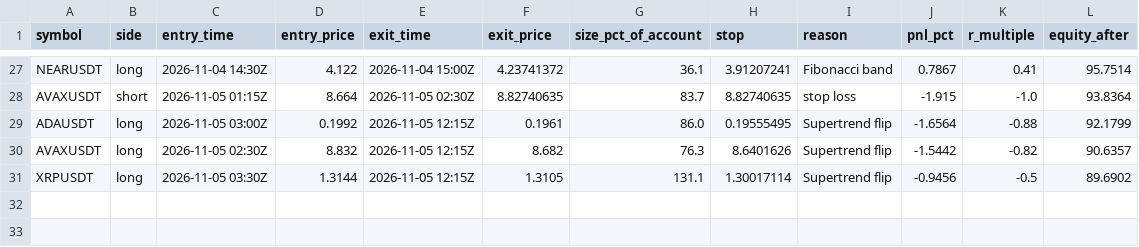
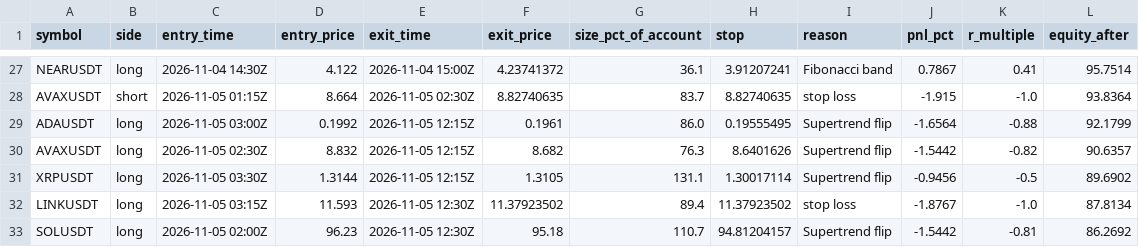
Before and after one commit to d4gh9jzy4p-arch/dema-supertrend-paper, a CSV file: trades.csv, drawn as a sheet; only a part is shown, gaps mark what is left out.

```diff
--- a/trades.csv
+++ b/trades.csv
@@ -31 +31,3 @@ AVAXUSDT,long,2026-11-05 02:30Z,8.832,2026-11-05 12:15Z,8.682,76.3,8.6401626,Sup
 XRPUSDT,long,2026-11-05 03:30Z,1.3144,2026-11-05 12:15Z,1.3105,131.1,1.30017114,Supertrend flip,-0.9456,-0.5,89.6902
+LINKUSDT,long,2026-11-05 03:15Z,11.593,2026-11-05 12:30Z,11.37923502,89.4,11.37923502,stop loss,-1.8767,-1.0,87.8134
+SOLUSDT,long,2026-11-05 02:00Z,96.23,2026-11-05 12:30Z,95.18,110.7,94.81204157,Supertrend flip,-1.5442,-0.81,86.2692
```
Also changed, not shown: 5 other files.
